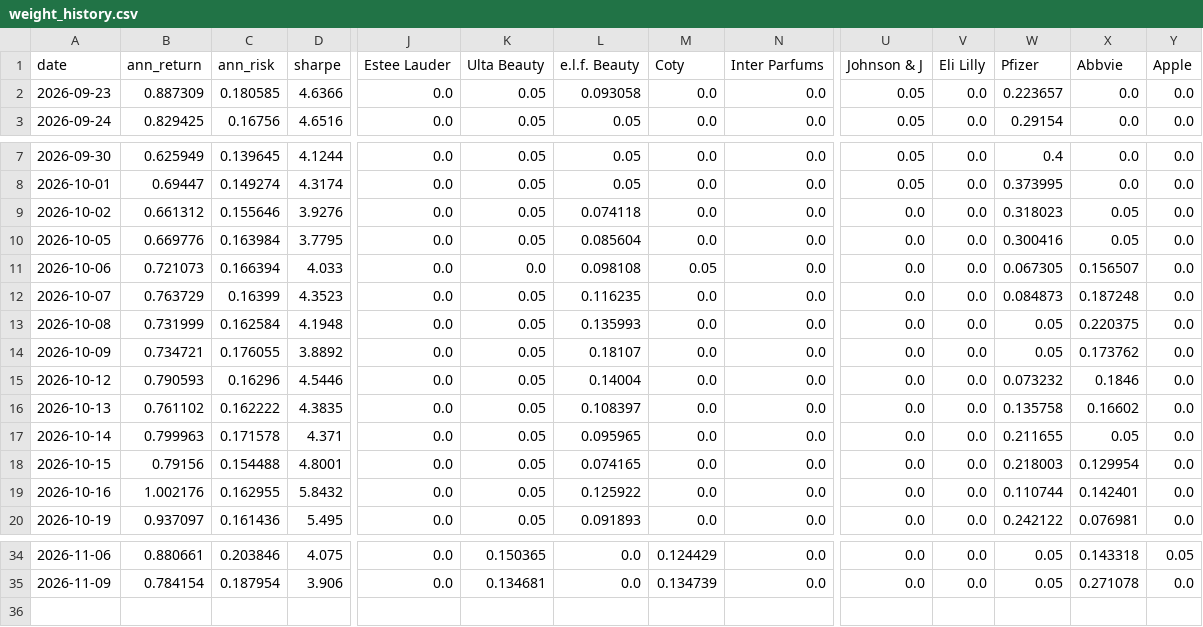
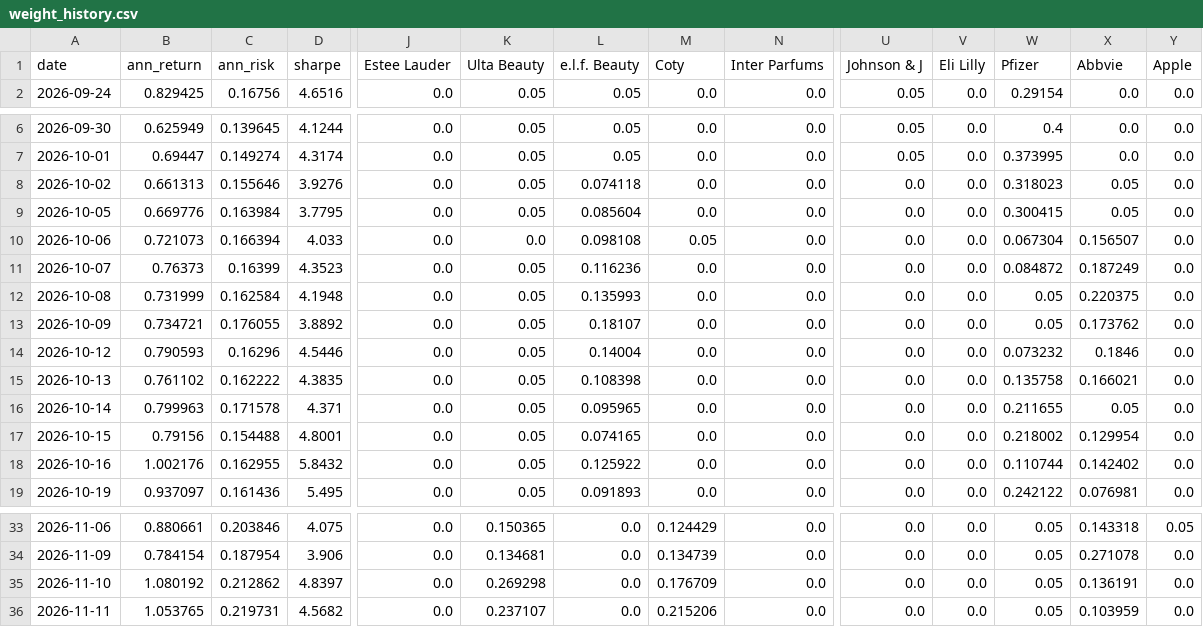
Before and after one commit to RamaAkach/OPIM-5641---Final-Project, a CSV file: results/weight_history.csv, drawn as a sheet; only a part is shown, gaps mark what is left out; removed rows and columns are numbered as before the commit, all else as after; rows hold the shown columns only; the diff names each change by its address in the sheet, - before the commit and + after, or states it on an @@ line.

```diff
--- a/results/weight_history.csv
+++ b/results/weight_history.csv
-row 2: 2026-09-23 | 0.887309 | 0.180585 | 4.6366 | 0.0 | 0.05 | 0.093058 | 0.0 | 0.0 | 0.05 | 0.0 | 0.223657 | 0.0 | 0.0
-B8 (ann_return): 0.661312
+B8 (ann_return): 0.661313
-W9 (Pfizer): 0.300416
+W9 (Pfizer): 0.300415
-W10 (Pfizer): 0.067305
+W10 (Pfizer): 0.067304
-B11 (ann_return): 0.763729
+B11 (ann_return): 0.76373
-L11 (e.l.f. Beauty): 0.116235
+L11 (e.l.f. Beauty): 0.116236
-W11 (Pfizer): 0.084873
+W11 (Pfizer): 0.084872
-X11 (Abbvie): 0.187248
+X11 (Abbvie): 0.187249
-L15 (e.l.f. Beauty): 0.108397
+L15 (e.l.f. Beauty): 0.108398
-X15 (Abbvie): 0.16602
+X15 (Abbvie): 0.166021
-W17 (Pfizer): 0.218003
+W17 (Pfizer): 0.218002
-X18 (Abbvie): 0.142401
+X18 (Abbvie): 0.142402
+row 35: 2026-11-10 | 1.080192 | 0.212862 | 4.8397 | 0.0 | 0.269298 | 0.0 | 0.176709 | 0.0 | 0.0 | 0.0 | 0.05 | 0.136191 | 0.0
+row 36: 2026-11-11 | 1.053765 | 0.219731 | 4.5682 | 0.0 | 0.237107 | 0.0 | 0.215206 | 0.0 | 0.0 | 0.0 | 0.05 | 0.103959 | 0.0
```
Also changed, not shown: results/paper_trading.csv, 7 other files.
